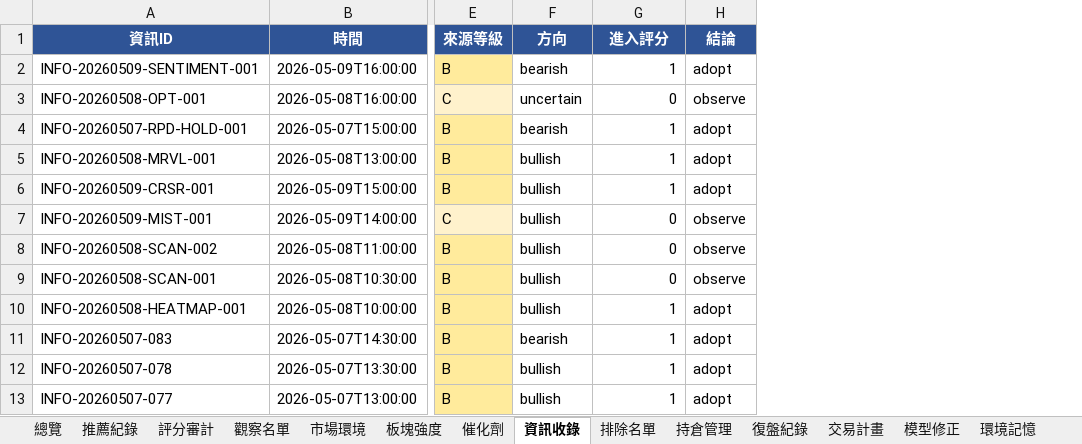
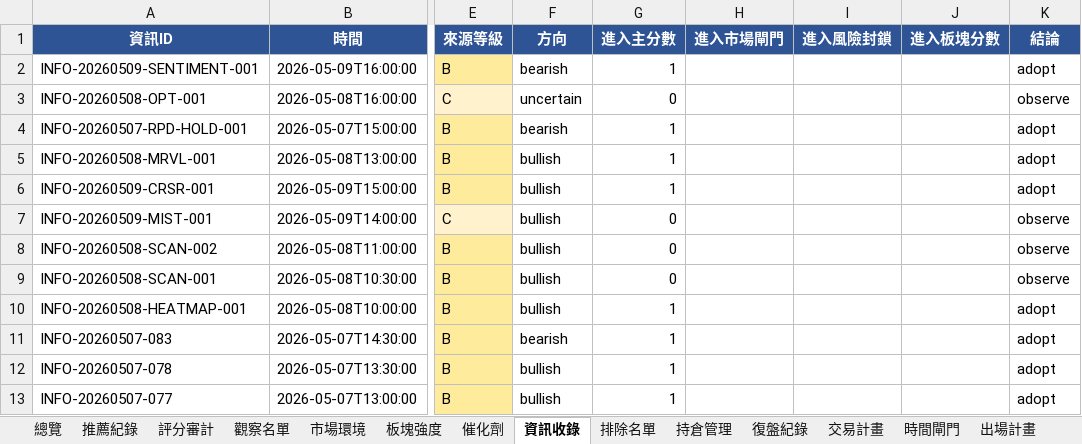
Before and after one commit to shake-lee-ban/daily_stock_analysis, an Excel workbook: output/US_Alpha_Records.xlsx, sheet 資訊收錄, drawn as a sheet; only a part is shown, gaps mark what is left out; values as stored, in another font and other column widths than the file's, no borders; the diff names each change by its address in the sheet, - before the commit and + after, or states it on an @@ line.

```diff
--- a/output/US_Alpha_Records.xlsx (sheet 資訊收錄)
+++ b/output/US_Alpha_Records.xlsx (sheet 資訊收錄)
+sheet tab: 時間閘門
+sheet tab: 出場計畫
+column H (進入市場閘門), empty
+column I (進入風險封鎖), empty
+column J (進入板塊分數), empty
-G1: 進入評分
+G1: 進入主分數
```
Also changed, not shown: sheet 持倉管理, sheet 總覽, 3 other files.
